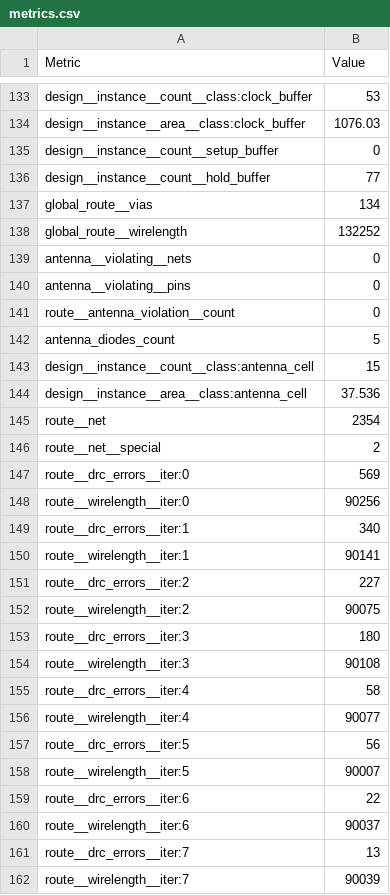
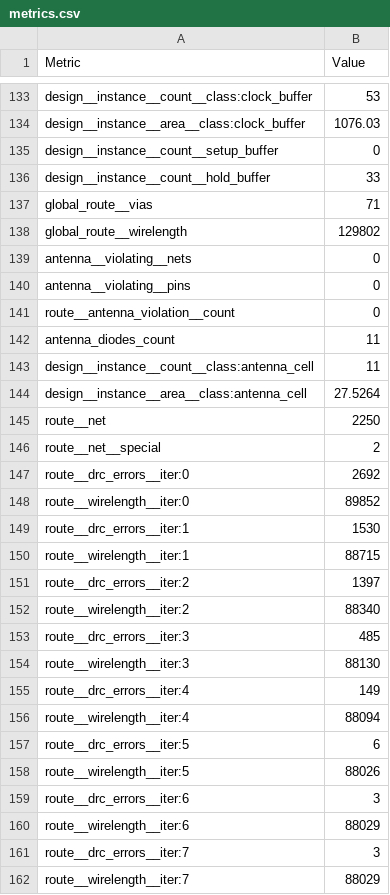
Before and after one commit to htfab/tinytapeout-sky-26b, a CSV file: projects/tt_um_sker/stats/metrics.csv, drawn as a sheet; only a part is shown, gaps mark what is left out; the diff covers the shown part only.

Commit message:
feat: update project tt_um_sker from sker-code/ttsky-verilog-template
Commit: 1e31111271acd464fd14c5234136c22011fb1673
Workflow: https://github.com/sker-code/ttsky-verilog-template/actions/runs/25230894289

```diff
--- a/projects/tt_um_sker/stats/metrics.csv
+++ b/projects/tt_um_sker/stats/metrics.csv
@@ -135,5 +135,5 @@ design__instance__area__class:clock_buffer,1076.03
 design__instance__count__setup_buffer,0
-design__instance__count__hold_buffer,77
-global_route__vias,134
-global_route__wirelength,132252
+design__instance__count__hold_buffer,33
+global_route__vias,71
+global_route__wirelength,129802
 antenna__violating__nets,0
@@ -141,22 +141,22 @@ antenna__violating__pins,0
 route__antenna_violation__count,0
-antenna_diodes_count,5
-design__instance__count__class:antenna_cell,15
-design__instance__area__class:antenna_cell,37.536
-route__net,2354
+antenna_diodes_count,11
+design__instance__count__class:antenna_cell,11
+design__instance__area__class:antenna_cell,27.5264
+route__net,2250
 route__net__special,2
-route__drc_errors__iter:0,569
-route__wirelength__iter:0,90256
-route__drc_errors__iter:1,340
-route__wirelength__iter:1,90141
-route__drc_errors__iter:2,227
-route__wirelength__iter:2,90075
-route__drc_errors__iter:3,180
-route__wirelength__iter:3,90108
-route__drc_errors__iter:4,58
-route__wirelength__iter:4,90077
-route__drc_errors__iter:5,56
-route__wirelength__iter:5,90007
-route__drc_errors__iter:6,22
-route__wirelength__iter:6,90037
-route__drc_errors__iter:7,13
-route__wirelength__iter:7,90039
+route__drc_errors__iter:0,2692
+route__wirelength__iter:0,89852
+route__drc_errors__iter:1,1530
+route__wirelength__iter:1,88715
+route__drc_errors__iter:2,1397
+route__wirelength__iter:2,88340
+route__drc_errors__iter:3,485
+route__wirelength__iter:3,88130
+route__drc_errors__iter:4,149
+route__wirelength__iter:4,88094
+route__drc_errors__iter:5,6
+route__wirelength__iter:5,88026
+route__drc_errors__iter:6,3
+route__wirelength__iter:6,88029
+route__drc_errors__iter:7,3
+route__wirelength__iter:7,88029
```
Also changed, not shown: 10 removed rows and 130 edited cells elsewhere in this file, 6 other files.
